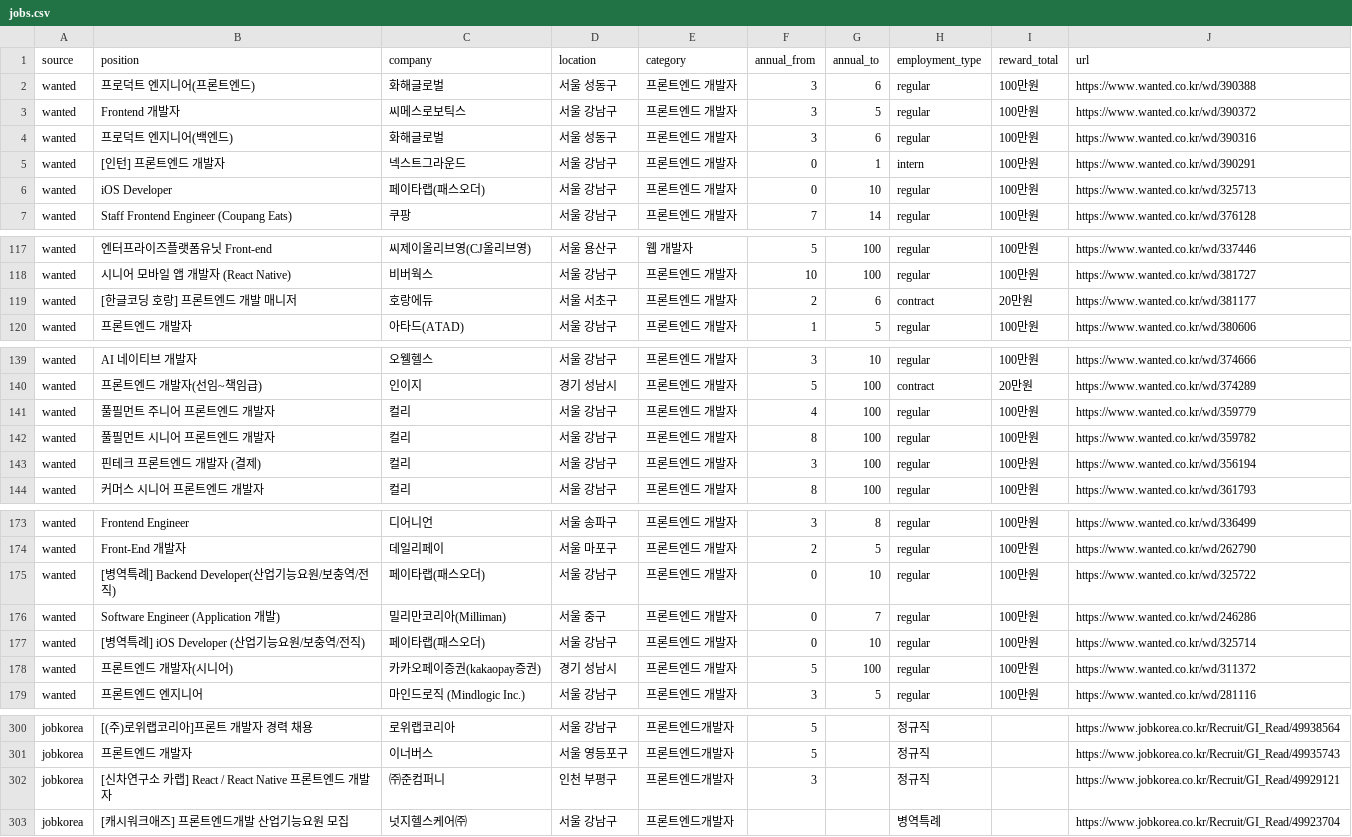
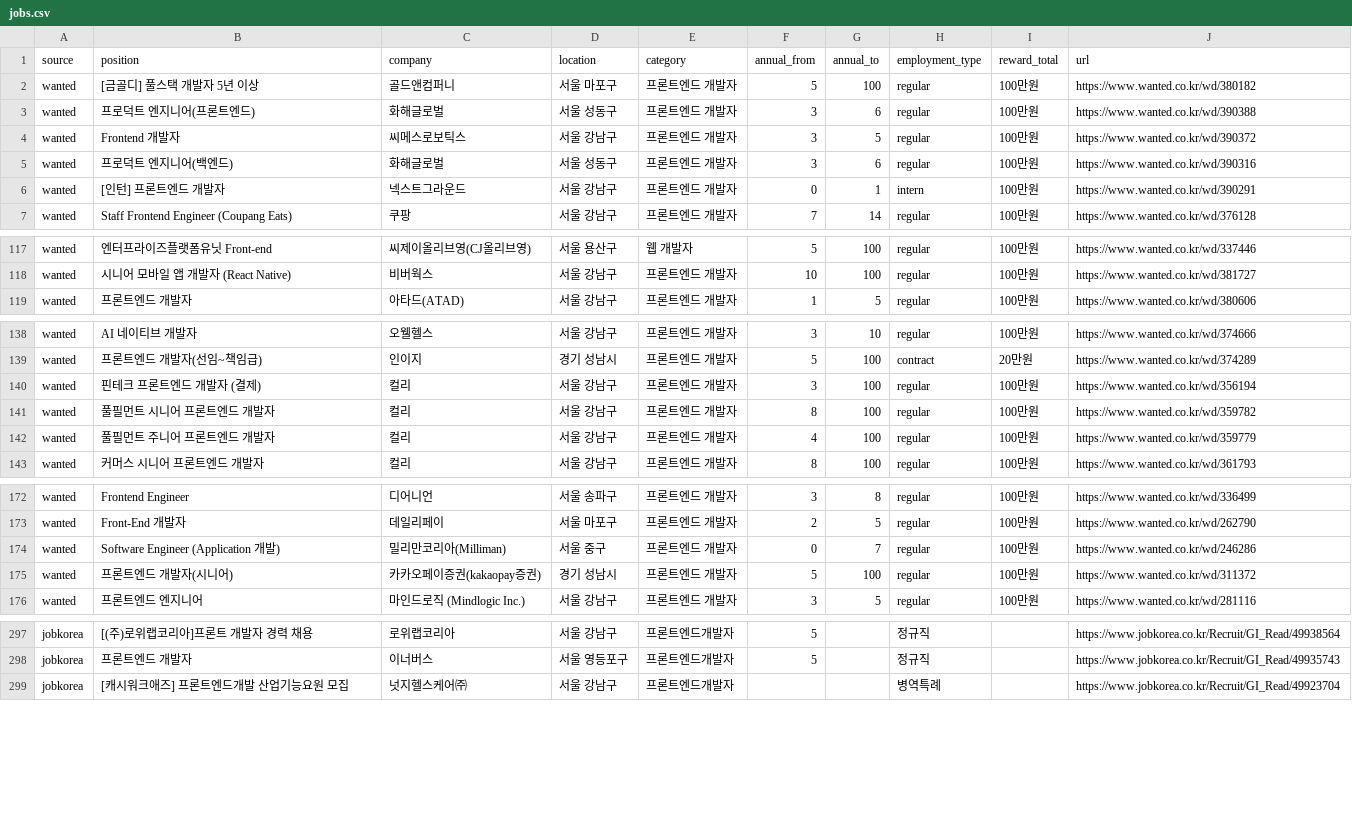
Before and after one commit to JDDongSiu/wanted-jobs, a CSV file: jobs.csv, drawn as a sheet; only a part is shown, gaps mark what is left out.

```diff
--- a/jobs.csv
+++ b/jobs.csv
@@ -1,2 +1,3 @@
 source,position,company,location,category,annual_from,annual_to,employment_type,reward_total,url
+wanted,[금골디] 풀스택 개발자 5년 이상,골드앤컴퍼니,서울 마포구,프론트엔드 개발자,5,100,regular,100만원,https://www.wanted.co.kr/wd/380182
 wanted,프로덕트 엔지니어(프론트엔드),화해글로벌,서울 성동구,프론트엔드 개발자,3,6,regular,100만원,https://www.wanted.co.kr/wd/390388
@@ -5,3 +6,2 @@ wanted,프로덕트 엔지니어(백엔드),화해글로벌,서울 성동구,프
 wanted,[인턴] 프론트엔드 개발자,넥스트그라운드,서울 강남구,프론트엔드 개발자,0,1,intern,100만원,https://www.wanted.co.kr/wd/390291
-wanted,iOS Developer,페이타랩(패스오더),서울 강남구,프론트엔드 개발자,0,10,regular,100만원,https://www.wanted.co.kr/wd/325713
 wanted,Staff Frontend Engineer (Coupang Eats),쿠팡,서울 강남구,프론트엔드 개발자,7,14,regular,100만원,https://www.wanted.co.kr/wd/376128
@@ -118,3 +118,2 @@ wanted,엔터프라이즈플랫폼유닛 Front-end,씨제이올리브영(CJ올
 wanted,시니어 모바일 앱 개발자 (React Native),비버웍스,서울 강남구,프론트엔드 개발자,10,100,regular,100만원,https://www.wanted.co.kr/wd/381727
-wanted,[한글코딩 호랑] 프론트엔드 개발 매니저,호랑에듀,서울 서초구,프론트엔드 개발자,2,6,contract,20만원,https://www.wanted.co.kr/wd/381177
 wanted,프론트엔드 개발자,아타드(ATAD),서울 강남구,프론트엔드 개발자,1,5,regular,100만원,https://www.wanted.co.kr/wd/380606
@@ -140,5 +139,5 @@ wanted,AI 네이티브 개발자,오웰헬스,서울 강남구,프론트엔드
 wanted,프론트엔드 개발자(선임~책임급),인이지,경기 성남시,프론트엔드 개발자,5,100,contract,20만원,https://www.wanted.co.kr/wd/374289
+wanted,핀테크 프론트엔드 개발자 (결제),컬리,서울 강남구,프론트엔드 개발자,3,100,regular,100만원,https://www.wanted.co.kr/wd/356194
+wanted,풀필먼트 시니어 프론트엔드 개발자,컬리,서울 강남구,프론트엔드 개발자,8,100,regular,100만원,https://www.wanted.co.kr/wd/359782
 wanted,풀필먼트 주니어 프론트엔드 개발자,컬리,서울 강남구,프론트엔드 개발자,4,100,regular,100만원,https://www.wanted.co.kr/wd/359779
-wanted,풀필먼트 시니어 프론트엔드 개발자,컬리,서울 강남구,프론트엔드 개발자,8,100,regular,100만원,https://www.wanted.co.kr/wd/359782
-wanted,핀테크 프론트엔드 개발자 (결제),컬리,서울 강남구,프론트엔드 개발자,3,100,regular,100만원,https://www.wanted.co.kr/wd/356194
 wanted,커머스 시니어 프론트엔드 개발자,컬리,서울 강남구,프론트엔드 개발자,8,100,regular,100만원,https://www.wanted.co.kr/wd/361793
@@ -174,5 +173,3 @@ wanted,Frontend Engineer,디어니언,서울 송파구,프론트엔드 개발자
 wanted,Front-End 개발자,데일리페이,서울 마포구,프론트엔드 개발자,2,5,regular,100만원,https://www.wanted.co.kr/wd/262790
-wanted,[병역특례] Backend Developer(산업기능요원/보충역/전직),페이타랩(패스오더),서울 강남구,프론트엔드 개발자,0,10,regular,100만원,https://www.wanted.co.kr/wd/325722
 wanted,Software Engineer (Application 개발),밀리만코리아(Milliman),서울 중구,프론트엔드 개발자,0,7,regular,100만원,https://www.wanted.co.kr/wd/246286
-wanted,[병역특례] iOS Developer  (산업기능요원/보충역/전직),페이타랩(패스오더),서울 강남구,프론트엔드 개발자,0,10,regular,100만원,https://www.wanted.co.kr/wd/325714
 wanted,프론트엔드 개발자(시니어),카카오페이증권(kakaopay증권),경기 성남시,프론트엔드 개발자,5,100,regular,100만원,https://www.wanted.co.kr/wd/311372
@@ -301,3 +298,2 @@ jobkorea,[(주)로위랩코리아]프론트 개발자 경력  채용,로위랩
 jobkorea,프론트엔드 개발자,이너버스,서울 영등포구,프론트엔드개발자,5,,정규직,,https://www.jobkorea.co.kr/Recruit/GI_Read/49935743
-jobkorea,[신차연구소 카랩] React / React Native 프론트엔드 개발자,㈜준컴퍼니,인천 부평구,프론트엔드개발자,3,,정규직,,https://www.jobkorea.co.kr/Recruit/GI_Read/49929121
 jobkorea,[캐시워크애즈] 프론트엔드개발 산업기능요원 모집,넛지헬스케어㈜,서울 강남구,프론트엔드개발자,,,병역특례,,https://www.jobkorea.co.kr/Recruit/GI_Read/49923704
```
Also changed, not shown: jobs-hse.csv, 2 other files.
